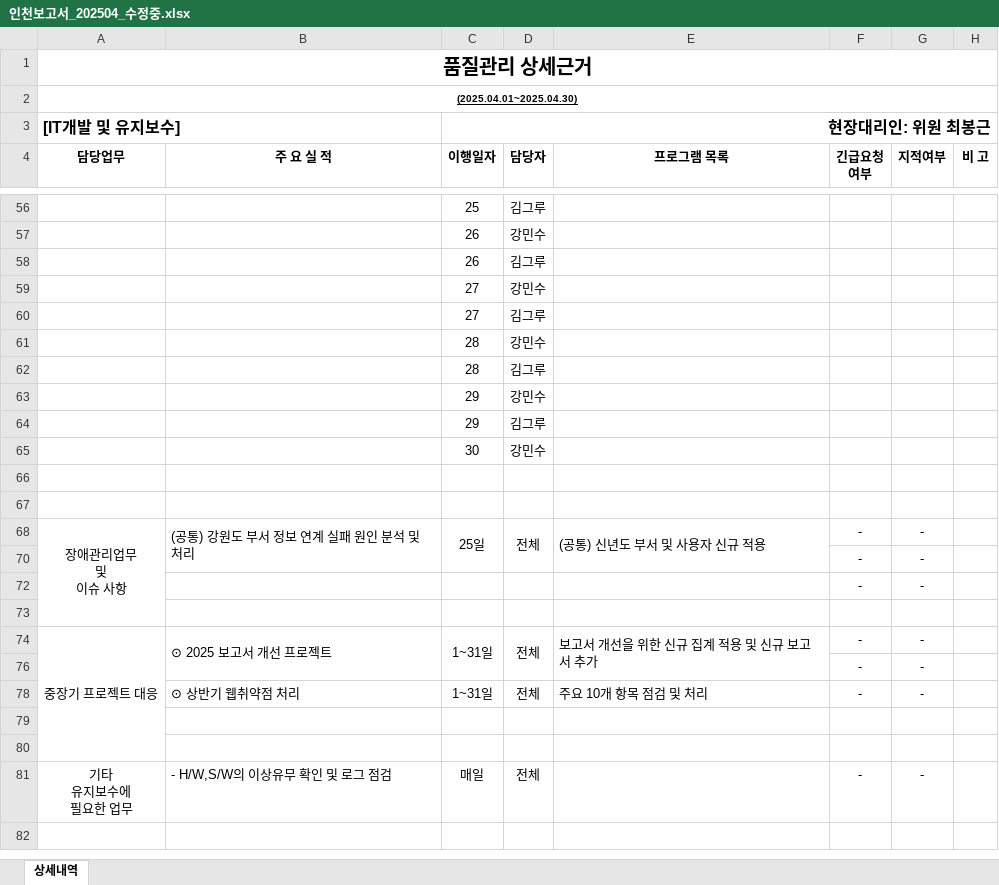
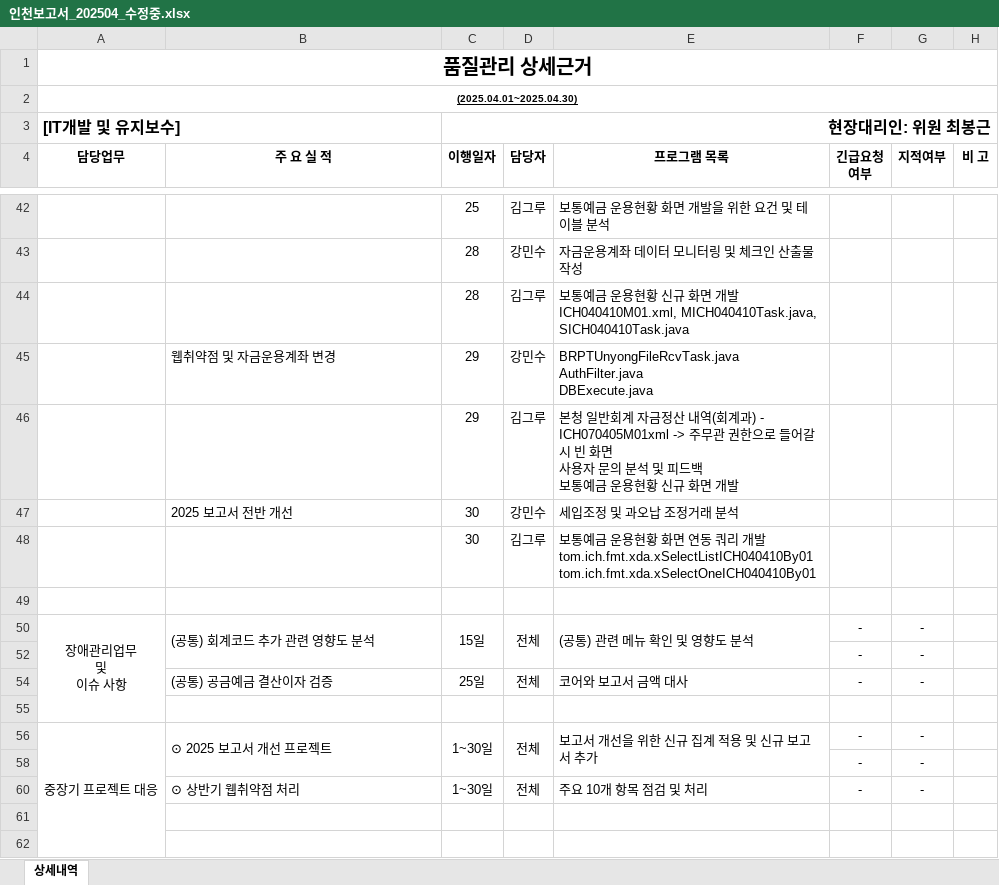
Before and after one commit to naman79/sidogeumgo_2024, an Excel workbook: 인천보고서_202504_수정중.xlsx, sheet 상세내역, drawn as a sheet; only a part is shown, gaps mark what is left out; the shorter side is filled out with more unchanged rows; values as stored, in another font and other column widths than the file's, no borders; removed rows and columns are numbered as before the commit, all else as after; ↵ is a line break in a cell; the diff covers the shown part only; the diff names each change by its address in the sheet, - before the commit and + after, or states it on an @@ line.

```diff
--- a/인천보고서_202504_수정중.xlsx (sheet 상세내역)
+++ b/인천보고서_202504_수정중.xlsx (sheet 상세내역)
-E42 (프로그램 목록): (empty)
+E42 (프로그램 목록): 보통예금 운용현황 화면 개발을 위한 요건 및 테이블 분석
-row 57:  |  | 26 | 강민수
-row 58:  |  | 26 | 김그루
-row 59:  |  | 27 | 강민수
-row 60:  |  | 27 | 김그루
-E43 (프로그램 목록): (empty)
+E43 (프로그램 목록): 자금운용계좌 데이터 모니터링 및 체크인 산출물 작성
-E44 (프로그램 목록): (empty)
+E44 (프로그램 목록): 보통예금 운용현황 신규 화면 개발 ↵ ICH040410M01.xml, MICH040410Task.java, SICH040410Task.java
-B45 (주 요 실 적): (empty)
+B45 (주 요 실 적): 웹취약점 및 자금운용계좌 변경
-E45 (프로그램 목록): (empty)
+E45 (프로그램 목록): BRPTUnyongFileRcvTask.java ↵ AuthFilter.java ↵ DBExecute.java
-E46 (프로그램 목록): (empty)
+E46 (프로그램 목록): 본청 일반회계 자금정산 내역(회계과) - ICH070405M01xml -> 주무관 권한으로 들어갈 시 빈 화면 ↵ 사용자 문의 분석 및 피드백 ↵ 보통예금 운용현황 신규 화면 개발
-B47 (주 요 실 적): (empty)
+B47 (주 요 실 적): 2025 보고서 전반 개선
-E47 (프로그램 목록): (empty)
+E47 (프로그램 목록): 세입조정 및 과오납 조정거래 분석
+row 48:  |  | 30 | 김그루 | 보통예금 운용현황 화면 연동 쿼리 개발 ↵ tom.ich.fmt.xda.xSelectListICH040410By01 ↵ tom.ich.fmt.xda.xSelectOneICH040410By01
+row 50: 장애관리업무 ↵ 및 ↵ 이슈 사항 | (공통) 회계코드 추가 관련 영향도 분석 | 15일 | 전체 | (공통) 관련 메뉴 확인 및 영향도 분석 | - | -
@@ row 72 moved to row 52: - @@
+row 54:  | (공통) 공금예금 결산이자 검증 | 25일 | 전체 | 코어와 보고서 금액 대사 | - | -
-row 68: 장애관리업무 ↵ 및 ↵ 이슈 사항 | (공통) 강원도 부서 정보 연계 실패 원인 분석 및 처리 | 25일 | 전체 | (공통) 신년도 부서 및 사용자 신규 적용 | - | -
+row 56: 중장기 프로젝트 대응 | ⊙ 2025 보고서 개선 프로젝트 | 1~30일 | 전체 | 보고서 개선을 위한 신규 집계 적용 및 신규 보고서 추가 | - | -
-row 73: (empty)
-row 74: 중장기 프로젝트 대응 | ⊙ 2025 보고서 개선 프로젝트 | 1~31일 | 전체 | 보고서 개선을 위한 신규 집계 적용 및 신규 보고서 추가 | - | -
-row 76:  |  |  |  |  | - | -
-C60 (이행일자): 1~31일
+C60 (이행일자): 1~30일
```
Also changed, not shown: 14 removed rows and 53 edited cells elsewhere in this sheet, 5 other files.
